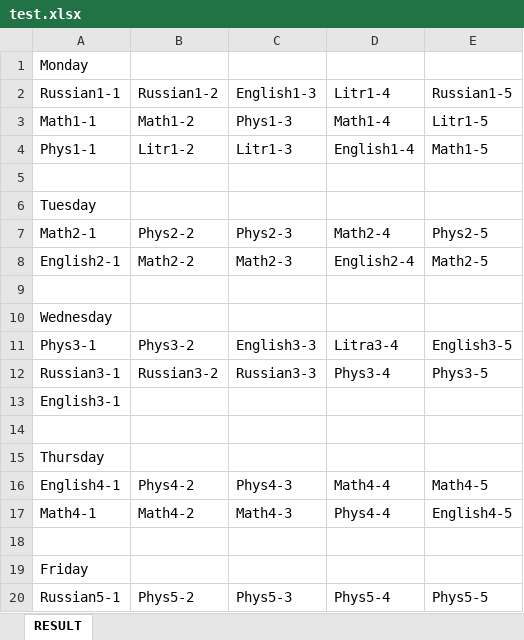
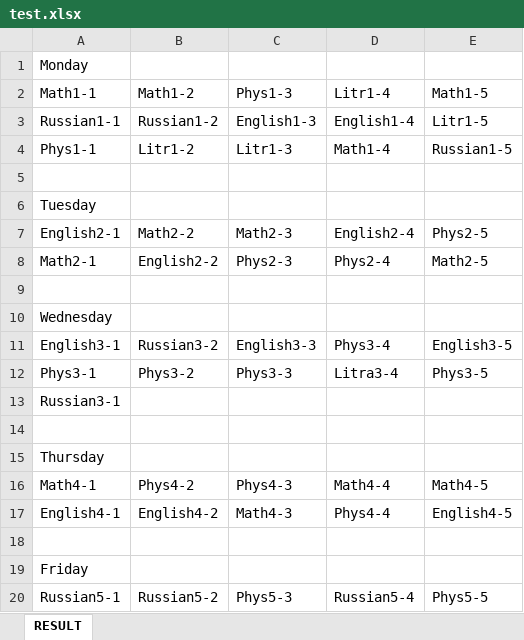
Before and after one commit to TheDiamondDoge/GA, an Excel workbook: src/main/resources/xlsx/test.xlsx, sheet RESULT, drawn as a sheet; values as stored, in another font and other column widths than the file's, no borders; removed rows and columns are numbered as before the commit, all else as after; the diff names each change by its address in the sheet, - before the commit and + after, or states it on an @@ line.

Commit message:
changed initial data, WRITE ALL UNITE TEST BEFORE CODE SMTHNG ELSE

```diff
--- a/src/main/resources/xlsx/test.xlsx (sheet RESULT)
+++ b/src/main/resources/xlsx/test.xlsx (sheet RESULT)
-row 2: Russian1-1 | Russian1-2 | English1-3 | Litr1-4 | Russian1-5
-D2: Math1-4
+D2: Litr1-4
-E2: Litr1-5
+E2: Math1-5
+row 3: Russian1-1 | Russian1-2 | English1-3 | English1-4 | Litr1-5
-D4 (Litr1-4): English1-4
+D4 (Litr1-4): Math1-4
-E4 (Math1-5): Math1-5
+E4 (Math1-5): Russian1-5
-row 7: Math2-1 | Phys2-2 | Phys2-3 | Math2-4 | Phys2-5
-E7 (Math1-5): Math2-5
+E7 (Math1-5): Phys2-5
+row 8: Math2-1 | English2-2 | Phys2-3 | Phys2-4 | Math2-5
+row 11: English3-1 | Russian3-2 | English3-3 | Phys3-4 | English3-5
-C12 (Phys1-3): English3-3
+C12 (Phys1-3): Phys3-3
-E12 (Math1-5): English3-5
+E12 (Math1-5): Phys3-5
-B13 (Math1-2): Russian3-2
+B13 (Math1-2): (empty)
-C13 (Phys1-3): Russian3-3
+C13 (Phys1-3): (empty)
-D13 (Litr1-4): Phys3-4
+D13 (Litr1-4): (empty)
-E13 (Math1-5): Phys3-5
+E13 (Math1-5): (empty)
-row 13: English3-1
-A16 (Math1-1): English4-1
+A16 (Math1-1): Math4-1
-A17 (Math1-1): Math4-1
+A17 (Math1-1): English4-1
-B17 (Math1-2): Math4-2
+B17 (Math1-2): English4-2
-B20 (Math1-2): Phys5-2
+B20 (Math1-2): Russian5-2
-D20 (Litr1-4): Phys5-4
+D20 (Litr1-4): Russian5-4
```
Also changed, not shown: src/main/resources/xlsx/init.xlsx, 6 other files.
